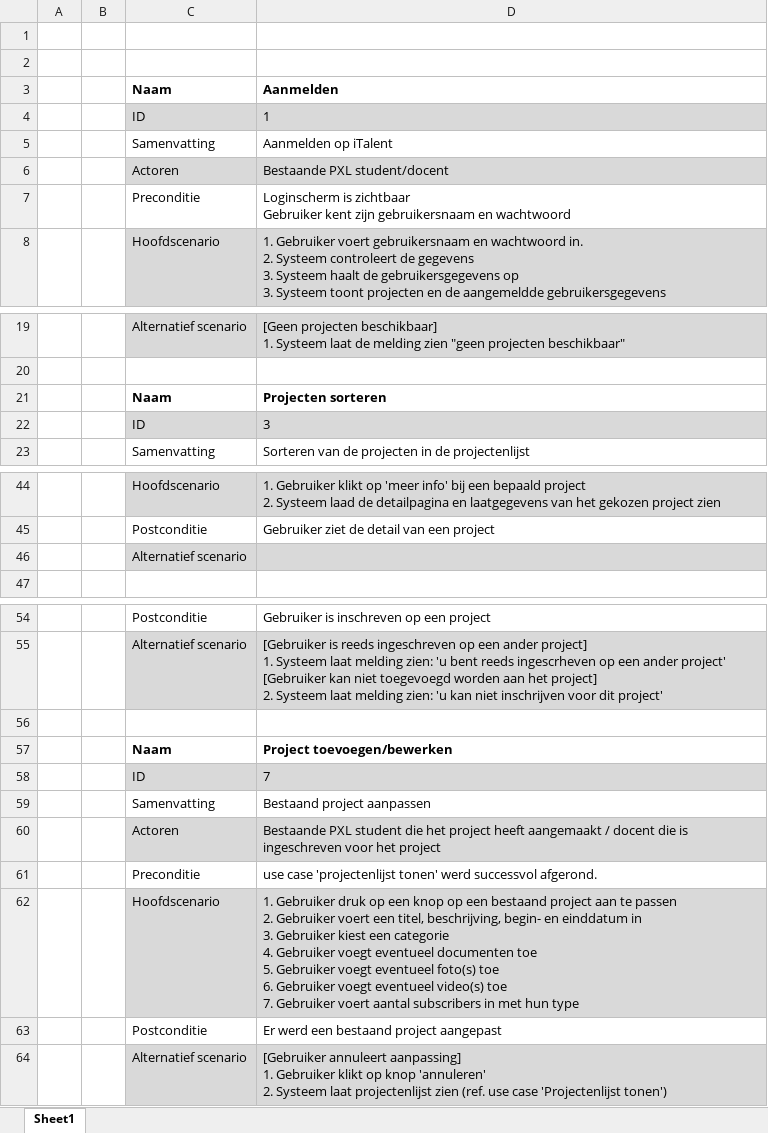
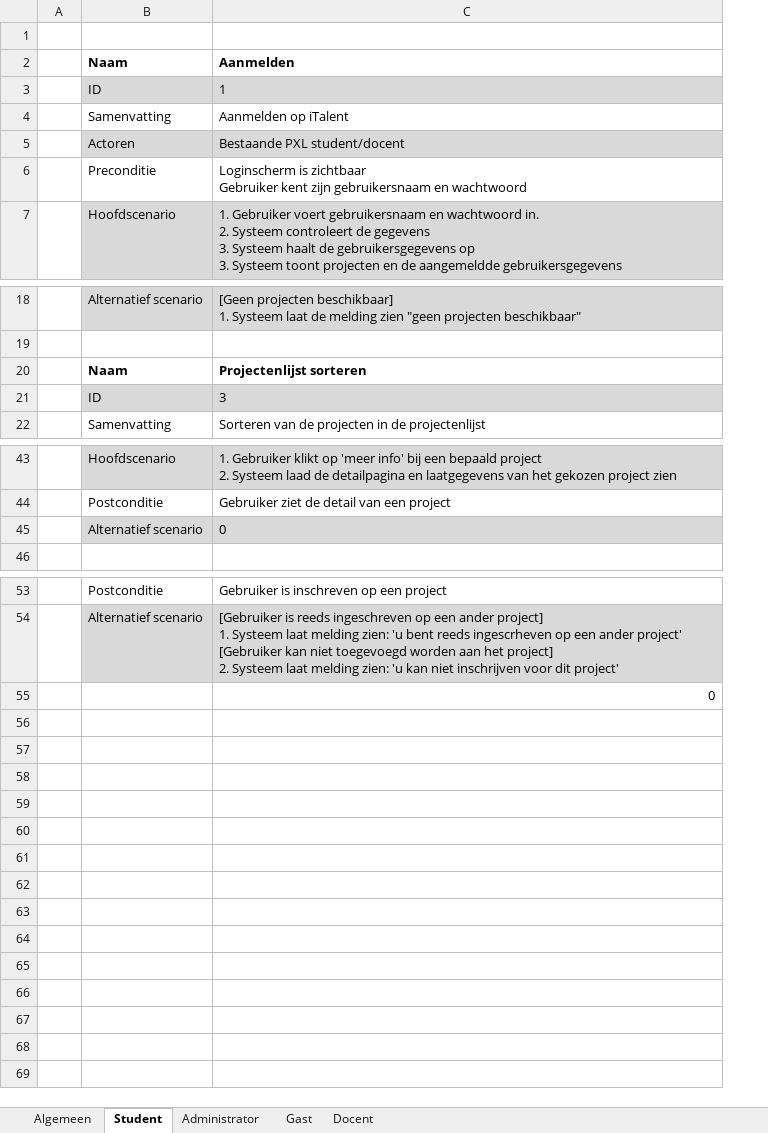
Before and after one commit to niekvandael/iTalent, an Excel workbook: italent/documents/analyse/use-cases/student/use_cases_student.xlsx, sheet Student, drawn as a sheet; only a part is shown, gaps mark what is left out; values as stored, in another font and other column widths than the file's, no borders; removed rows and columns are numbered as before the commit, all else as after; ↵ is a line break in a cell; the diff names each change by its address in the sheet, - before the commit and + after, or states it on an @@ line.

Commit message:
58 - Use case diagram studenten ( https://italent.cloudapp.net:9443/ccm/web/projects/iTalent#action=com.ibm.team.workitem.viewWorkItem&id=58 )

```diff
--- a/italent/documents/analyse/use-cases/student/use_cases_student.xlsx (sheet Student)
+++ b/italent/documents/analyse/use-cases/student/use_cases_student.xlsx (sheet Student)
-sheet tab: Sheet1
+sheet tab: Student
+sheet tab: Algemeen
+sheet tab: Administrator
+sheet tab: Gast
+sheet tab: Docent
-column B, empty
-row 1: (empty)
-C20: Projecten sorteren
+C20: Projectenlijst sorteren
-C45: (empty)
+C45: 0
-C55: (empty)
+C55: 0
-row 57:  |  | Naam | Project toevoegen/bewerken
-row 58:  |  | ID | 7
-row 59:  |  | Samenvatting | Bestaand project aanpassen
-row 60:  |  | Actoren | Bestaande PXL student die het project heeft aangemaakt / docent die is ingeschreven voor het project
-row 61:  |  | Preconditie | use case 'projectenlijst tonen' werd successvol afgerond.
-row 62:  |  | Hoofdscenario | 1. Gebruiker druk op een knop op een bestaand project aan te passen ↵ 2. Gebruiker voert een titel, beschrijving, begin- en einddatum in ↵ 3. Gebruiker kiest een categorie ↵ 4. Gebruiker voegt eventueel documenten toe ↵ 5. Gebruiker voegt eventueel foto(s) toe ↵ 6. Gebruiker voegt eventueel video(s) toe ↵ 7. Gebruiker voert aantal subscribers in met hun type
-row 63:  |  | Postconditie | Er werd een bestaand project aangepast
-row 64:  |  | Alternatief scenario | [Gebruiker annuleert aanpassing] ↵ 1. Gebruiker klikt op knop 'annuleren' ↵ 2. Systeem laat projectenlijst zien (ref. use case 'Projectenlijst tonen')
```
Also changed, not shown: formulas that keep their value, italent/documents/analyse/ClassDiagram/EntityDraft.xlsx, 7 other files.
